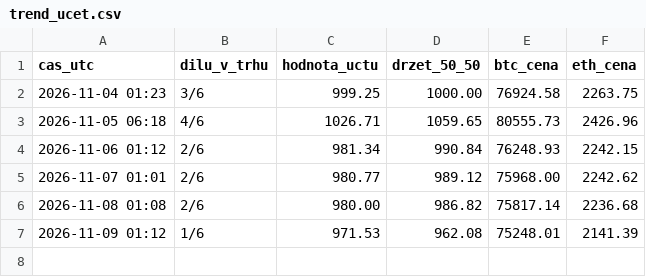
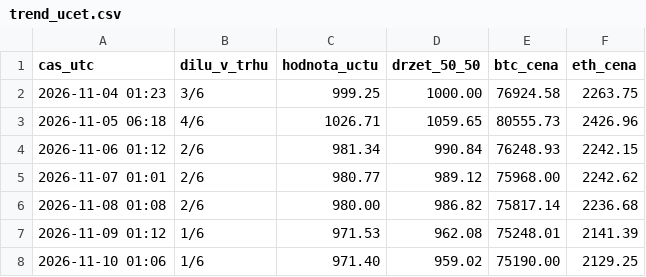
Before and after one commit to mlejnecek/krypto-bot, a CSV file: data/trend_ucet.csv, drawn as a sheet.

Commit message:
BTC bot 2026-11-10

```diff
--- a/data/trend_ucet.csv
+++ b/data/trend_ucet.csv
@@ -7 +7,2 @@ cas_utc,dilu_v_trhu,hodnota_uctu,drzet_50_50,btc_cena,eth_cena
 2026-11-09 01:12,1/6,971.53,962.08,75248.01,2141.39
+2026-11-10 01:06,1/6,971.40,959.02,75190.00,2129.25
```
